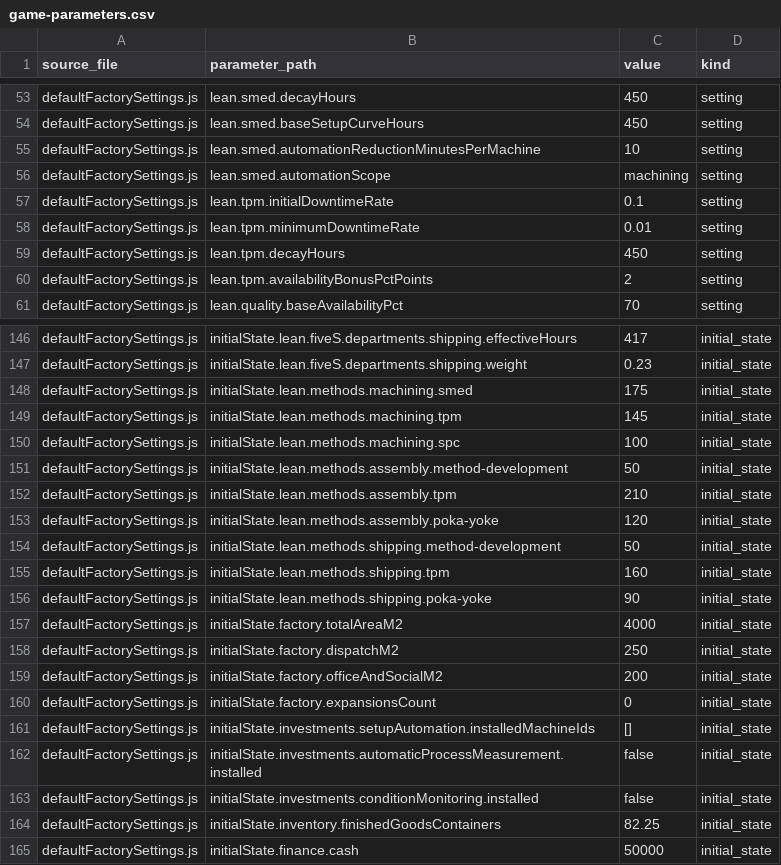
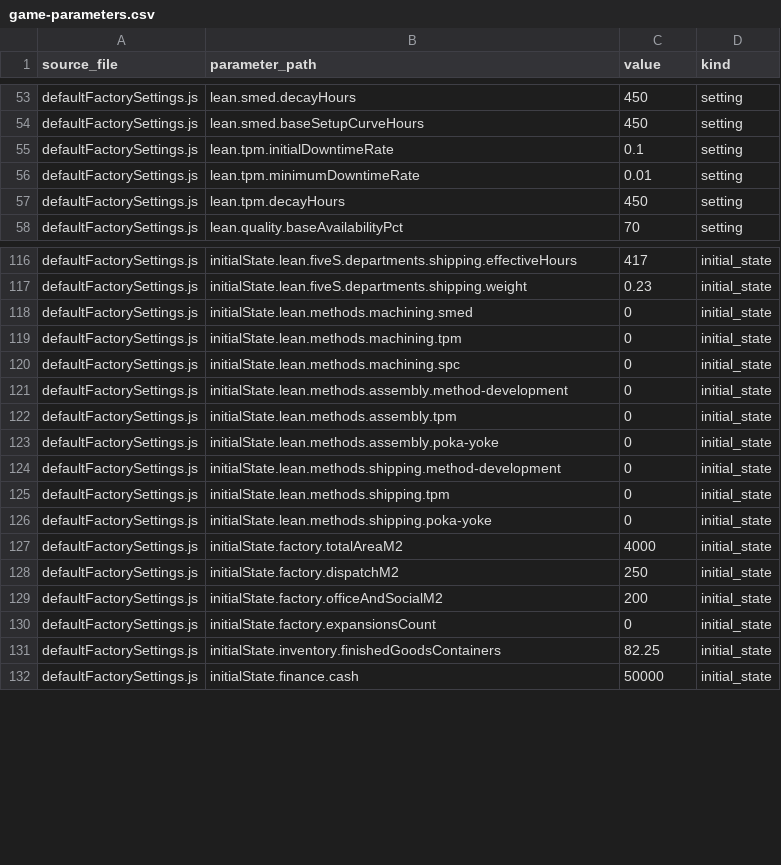
Before and after one commit to taunojokinen/LeanChallenge, a CSV file: frontend/game-parameters.csv, drawn as a sheet; only a part is shown, gaps mark what is left out; the diff covers the shown part only.

Commit message:
feat: simplify investments and reset initial development levels

```diff
--- a/frontend/game-parameters.csv
+++ b/frontend/game-parameters.csv
@@ -54,4 +54,2 @@ defaultFactorySettings.js,lean.smed.decayHours,450,setting
 defaultFactorySettings.js,lean.smed.baseSetupCurveHours,450,setting
-defaultFactorySettings.js,lean.smed.automationReductionMinutesPerMachine,10,setting
-defaultFactorySettings.js,lean.smed.automationScope,machining,setting
 defaultFactorySettings.js,lean.tpm.initialDowntimeRate,0.1,setting
@@ -59,3 +57,2 @@ defaultFactorySettings.js,lean.tpm.minimumDowntimeRate,0.01,setting
 defaultFactorySettings.js,lean.tpm.decayHours,450,setting
-defaultFactorySettings.js,lean.tpm.availabilityBonusPctPoints,2,setting
 defaultFactorySettings.js,lean.quality.baseAvailabilityPct,70,setting
@@ -147,11 +117,11 @@ defaultFactorySettings.js,initialState.lean.fiveS.departments.shipping.effective
 defaultFactorySettings.js,initialState.lean.fiveS.departments.shipping.weight,0.23,initial_state
-defaultFactorySettings.js,initialState.lean.methods.machining.smed,175,initial_state
-defaultFactorySettings.js,initialState.lean.methods.machining.tpm,145,initial_state
-defaultFactorySettings.js,initialState.lean.methods.machining.spc,100,initial_state
-defaultFactorySettings.js,initialState.lean.methods.assembly.method-development,50,initial_state
-defaultFactorySettings.js,initialState.lean.methods.assembly.tpm,210,initial_state
-defaultFactorySettings.js,initialState.lean.methods.assembly.poka-yoke,120,initial_state
-defaultFactorySettings.js,initialState.lean.methods.shipping.method-development,50,initial_state
-defaultFactorySettings.js,initialState.lean.methods.shipping.tpm,160,initial_state
-defaultFactorySettings.js,initialState.lean.methods.shipping.poka-yoke,90,initial_state
+defaultFactorySettings.js,initialState.lean.methods.machining.smed,0,initial_state
+defaultFactorySettings.js,initialState.lean.methods.machining.tpm,0,initial_state
+defaultFactorySettings.js,initialState.lean.methods.machining.spc,0,initial_state
+defaultFactorySettings.js,initialState.lean.methods.assembly.method-development,0,initial_state
+defaultFactorySettings.js,initialState.lean.methods.assembly.tpm,0,initial_state
+defaultFactorySettings.js,initialState.lean.methods.assembly.poka-yoke,0,initial_state
+defaultFactorySettings.js,initialState.lean.methods.shipping.method-development,0,initial_state
+defaultFactorySettings.js,initialState.lean.methods.shipping.tpm,0,initial_state
+defaultFactorySettings.js,initialState.lean.methods.shipping.poka-yoke,0,initial_state
 defaultFactorySettings.js,initialState.factory.totalAreaM2,4000,initial_state
@@ -160,5 +130,2 @@ defaultFactorySettings.js,initialState.factory.officeAndSocialM2,200,initial_sta
 defaultFactorySettings.js,initialState.factory.expansionsCount,0,initial_state
-defaultFactorySettings.js,initialState.investments.setupAutomation.installedMachineIds,[],initial_state
-defaultFactorySettings.js,initialState.investments.automaticProcessMeasurement.installed,false,initial_state
-defaultFactorySettings.js,initialState.investments.conditionMonitoring.installed,false,initial_state
 defaultFactorySettings.js,initialState.inventory.finishedGoodsContainers,82.25,initial_state
```
Also changed, not shown: 27 removed rows elsewhere in this file, 21 other files.
